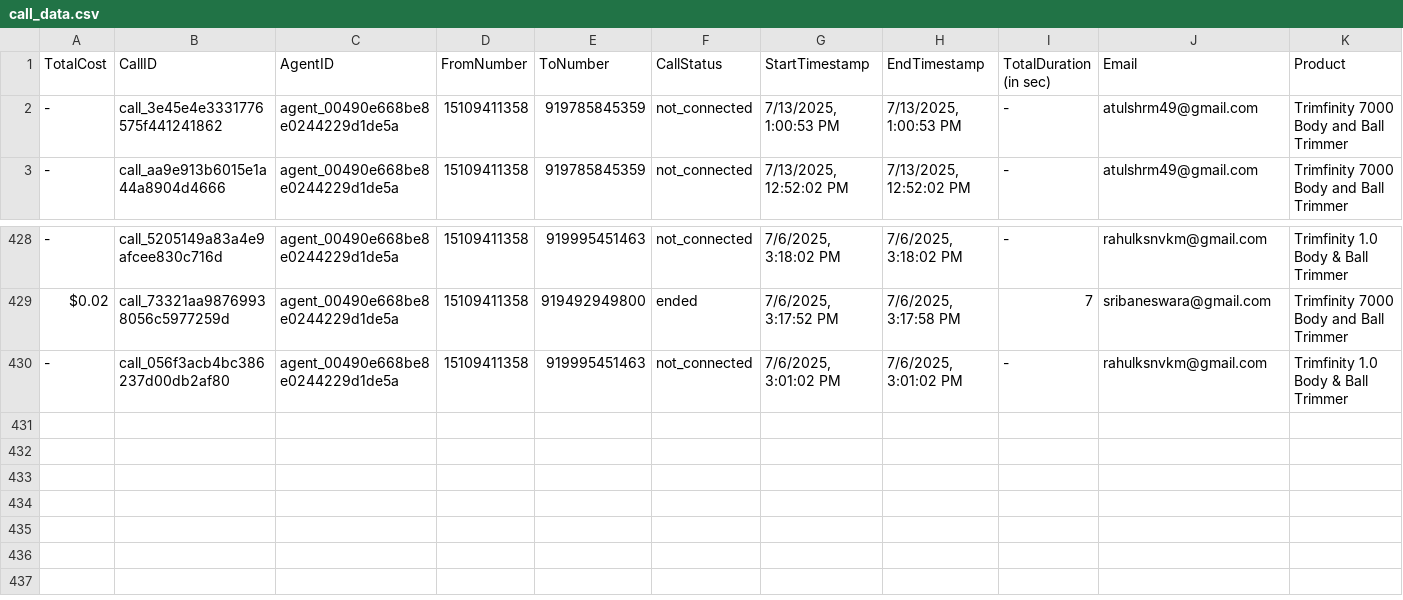
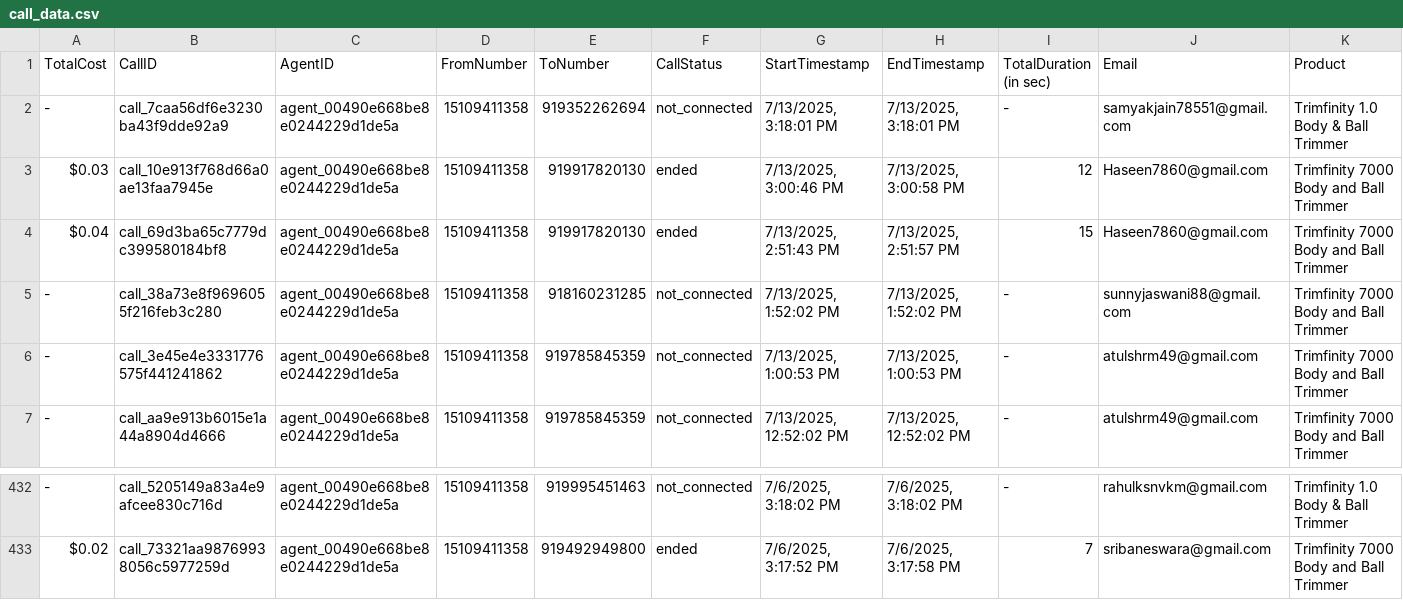
Before and after one commit to Urban-gabru-yog/Trimfinity_Dashboard_1104, a CSV file: data/call_data.csv, drawn as a sheet; only a part is shown, gaps mark what is left out; removed rows and columns are numbered as before the commit, all else as after; rows hold the shown columns only; the diff names each change by its address in the sheet, - before the commit and + after, or states it on an @@ line.

```diff
--- a/data/call_data.csv
+++ b/data/call_data.csv
+row 2: - | call_7caa56df6e3230ba43f9dde92a9 | agent_00490e668be8e0244229d1de5a | 15109411358 | 919352262694 | not_connected | 7/13/2025, 3:18:01 PM | 7/13/2025, 3:18:01 PM | - | samyakjain78551@gmail.com | Trimfinity 1.0 Body & Ball Trimmer
+row 3: $0.03 | call_10e913f768d66a0ae13faa7945e | agent_00490e668be8e0244229d1de5a | 15109411358 | 919917820130 | ended | 7/13/2025, 3:00:46 PM | 7/13/2025, 3:00:58 PM | 12 | Haseen7860@gmail.com | Trimfinity 7000 Body and Ball Trimmer
+row 4: $0.04 | call_69d3ba65c7779dc399580184bf8 | agent_00490e668be8e0244229d1de5a | 15109411358 | 919917820130 | ended | 7/13/2025, 2:51:43 PM | 7/13/2025, 2:51:57 PM | 15 | Haseen7860@gmail.com | Trimfinity 7000 Body and Ball Trimmer
+row 5: - | call_38a73e8f9696055f216feb3c280 | agent_00490e668be8e0244229d1de5a | 15109411358 | 918160231285 | not_connected | 7/13/2025, 1:52:02 PM | 7/13/2025, 1:52:02 PM | - | sunnyjaswani88@gmail.com | Trimfinity 7000 Body and Ball Trimmer
-row 430: - | call_056f3acb4bc386237d00db2af80 | agent_00490e668be8e0244229d1de5a | 15109411358 | 919995451463 | not_connected | 7/6/2025, 3:01:02 PM | 7/6/2025, 3:01:02 PM | - | rahulksnvkm@gmail.com | Trimfinity 1.0 Body & Ball Trimmer
```
Also changed, not shown: 1 other file.
